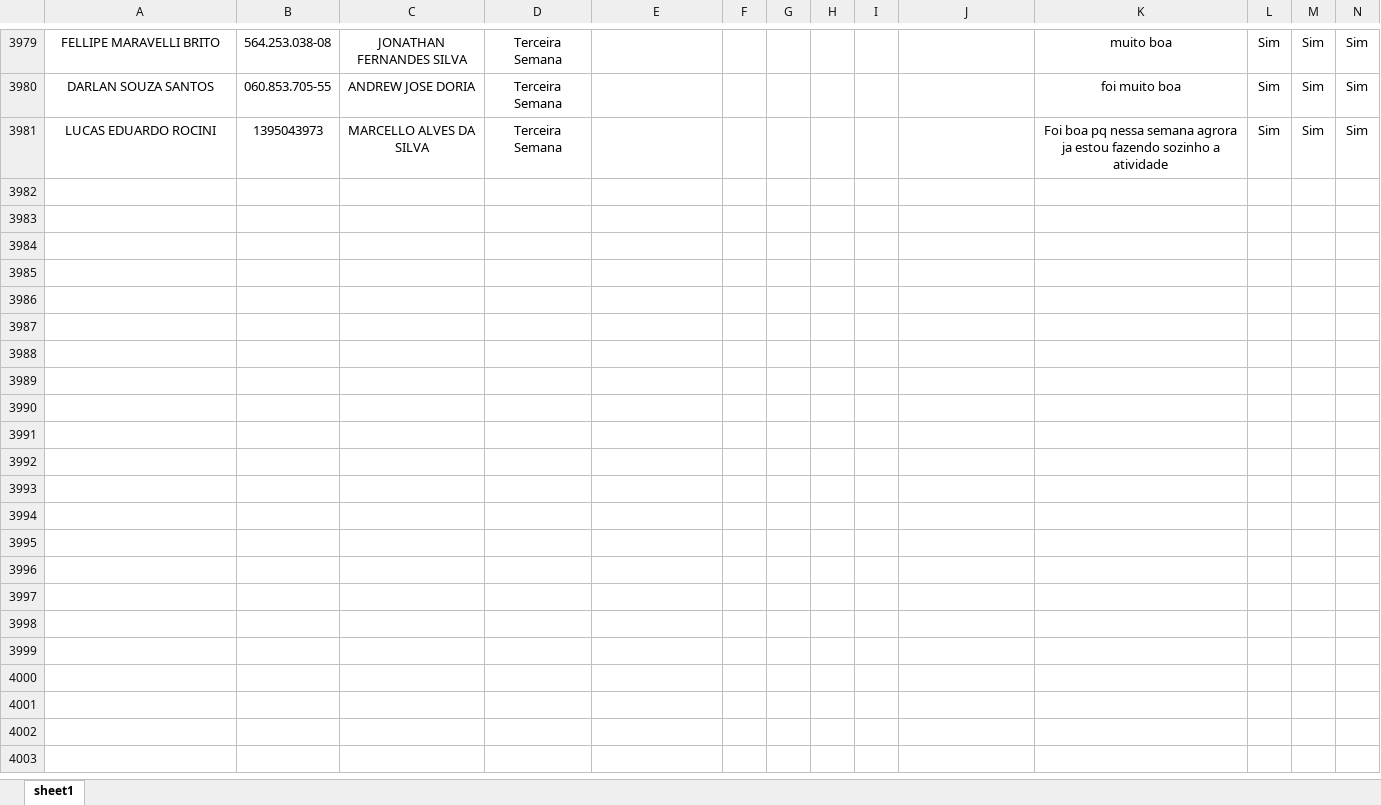
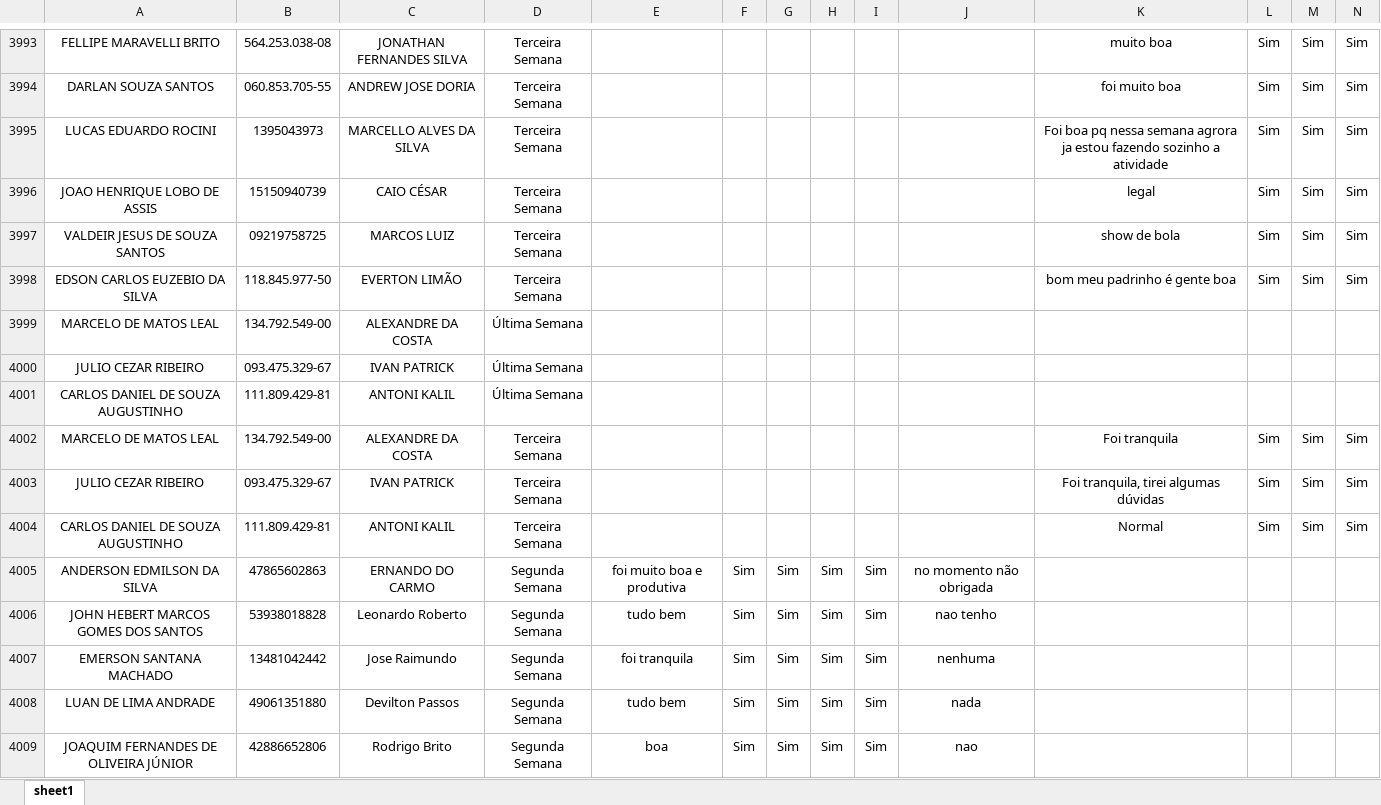
Before and after one commit to Bruna-gzr/dashboard-skap, an Excel workbook: data/Bate papo mentor.xlsx, sheet sheet1, drawn as a sheet; only a part is shown, gaps mark what is left out; values as stored, in another font and other column widths than the file's, no borders; rows hold the shown columns only; the diff covers the shown part only; the diff names each change by its address in the sheet, - before the commit and + after, or states it on an @@ line.

```diff
--- a/data/Bate papo mentor.xlsx (sheet sheet1)
+++ b/data/Bate papo mentor.xlsx (sheet sheet1)
+row 3996: JOAO HENRIQUE LOBO DE ASSIS | 15150940739 | CAIO CÉSAR | Terceira Semana |  |  |  |  |  |  | legal | Sim | Sim | Sim
+row 3997: VALDEIR JESUS DE SOUZA SANTOS | 09219758725 | MARCOS LUIZ | Terceira Semana |  |  |  |  |  |  | show de bola | Sim | Sim | Sim
+row 3998: EDSON CARLOS EUZEBIO DA SILVA | 118.845.977-50 | EVERTON LIMÃO | Terceira Semana |  |  |  |  |  |  | bom meu padrinho é gente boa | Sim | Sim | Sim
+row 3999: MARCELO DE MATOS LEAL | 134.792.549-00 | ALEXANDRE DA COSTA | Última Semana
+row 4000: JULIO CEZAR RIBEIRO | 093.475.329-67 | IVAN PATRICK | Última Semana
+row 4001: CARLOS DANIEL DE SOUZA AUGUSTINHO | 111.809.429-81 | ANTONI KALIL | Última Semana
+row 4002: MARCELO DE MATOS LEAL | 134.792.549-00 | ALEXANDRE DA COSTA | Terceira Semana |  |  |  |  |  |  | Foi tranquila | Sim | Sim | Sim
+row 4003: JULIO CEZAR RIBEIRO | 093.475.329-67 | IVAN PATRICK | Terceira Semana |  |  |  |  |  |  | Foi tranquila, tirei algumas dúvidas | Sim | Sim | Sim
+row 4004: CARLOS DANIEL DE SOUZA AUGUSTINHO | 111.809.429-81 | ANTONI KALIL | Terceira Semana |  |  |  |  |  |  | Normal | Sim | Sim | Sim
+row 4005: ANDERSON EDMILSON DA SILVA | 47865602863 | ERNANDO DO CARMO | Segunda Semana | foi muito boa e produtiva | Sim | Sim | Sim | Sim | no momento não obrigada
+row 4006: JOHN HEBERT MARCOS GOMES DOS SANTOS | 53938018828 | Leonardo Roberto | Segunda Semana | tudo bem | Sim | Sim | Sim | Sim | nao tenho
+row 4007: EMERSON SANTANA MACHADO | 13481042442 | Jose Raimundo | Segunda Semana | foi tranquila | Sim | Sim | Sim | Sim | nenhuma
+row 4008: LUAN DE LIMA ANDRADE | 49061351880 | Devilton Passos | Segunda Semana | tudo bem | Sim | Sim | Sim | Sim | nada
+row 4009: JOAQUIM FERNANDES DE OLIVEIRA JÚNIOR | 42886652806 | Rodrigo Brito | Segunda Semana | boa | Sim | Sim | Sim | Sim | nao
```
Also changed, not shown: 14 added rows elsewhere in this sheet, data/Acomp novos.xlsx, data/Admitidos.xlsx, 6 other files.
